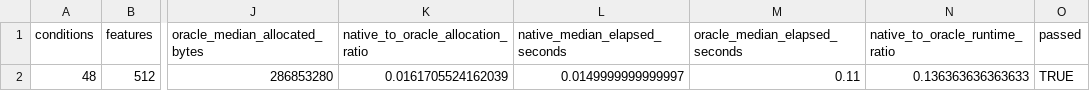
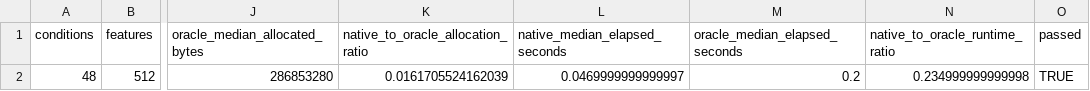
Before and after one commit to bbuchsbaum/crossform, a CSV file: inst/extdata/certification/native-pair-allocation-summary.csv, drawn as a sheet; only a part is shown, gaps mark what is left out; the diff names each change by its address in the sheet, - before the commit and + after, or states it on an @@ line.

```diff
--- a/inst/extdata/certification/native-pair-allocation-summary.csv
+++ b/inst/extdata/certification/native-pair-allocation-summary.csv
-L2 (native_median_elapsed_seconds): 0.0149999999999997
+L2 (native_median_elapsed_seconds): 0.0469999999999997
-M2 (oracle_median_elapsed_seconds): 0.11
+M2 (oracle_median_elapsed_seconds): 0.2
-N2 (native_to_oracle_runtime_ratio): 0.136363636363633
+N2 (native_to_oracle_runtime_ratio): 0.234999999999998
```
Also changed, not shown: inst/extdata/certification/measurement-profile-summary.csv, inst/extdata/certification/memory-benchmark-summary.csv, 14 other files.
